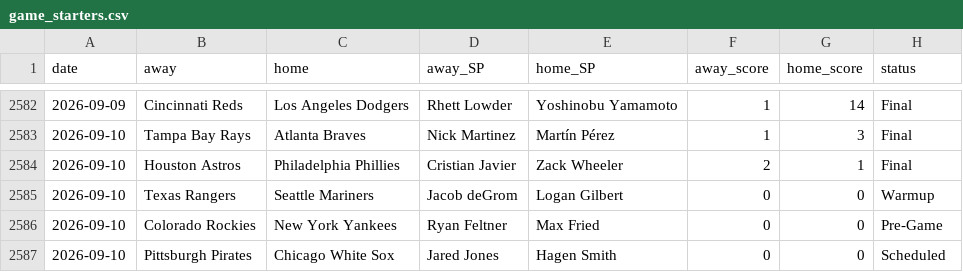
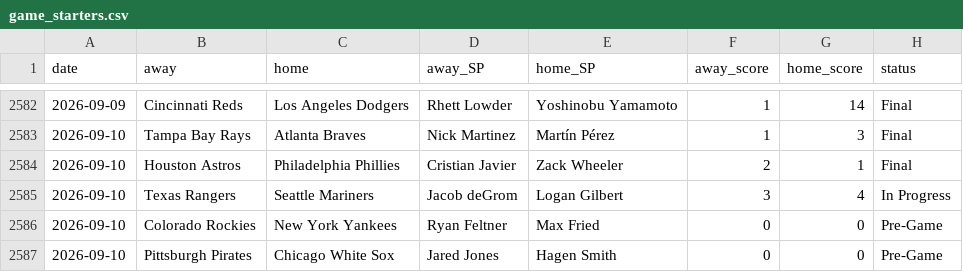
Before and after one commit to CheeseDagg/MLBTool, a CSV file: mlb/data/game_starters.csv, drawn as a sheet; only a part is shown, gaps mark what is left out.

```diff
--- a/mlb/data/game_starters.csv
+++ b/mlb/data/game_starters.csv
@@ -2584,4 +2584,4 @@ date,away,home,away_SP,home_SP,away_score,home_score,status
 2026-09-10,Houston Astros,Philadelphia Phillies,Cristian Javier,Zack Wheeler,2,1,Final
-2026-09-10,Texas Rangers,Seattle Mariners,Jacob deGrom,Logan Gilbert,0,0,Warmup
+2026-09-10,Texas Rangers,Seattle Mariners,Jacob deGrom,Logan Gilbert,3,4,In Progress
 2026-09-10,Colorado Rockies,New York Yankees,Ryan Feltner,Max Fried,0,0,Pre-Game
-2026-09-10,Pittsburgh Pirates,Chicago White Sox,Jared Jones,Hagen Smith,0,0,Scheduled
+2026-09-10,Pittsburgh Pirates,Chicago White Sox,Jared Jones,Hagen Smith,0,0,Pre-Game
```
Also changed, not shown: mlb/data/hr_graded.csv, mlb/data/hr_predictions.csv, 3 other files.
